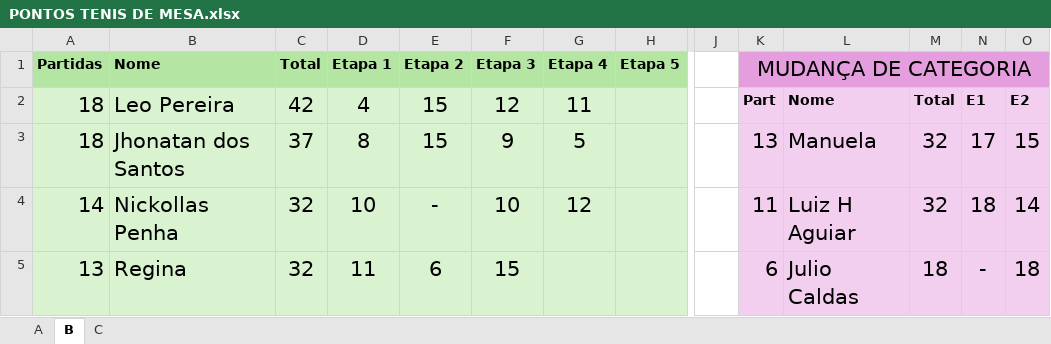
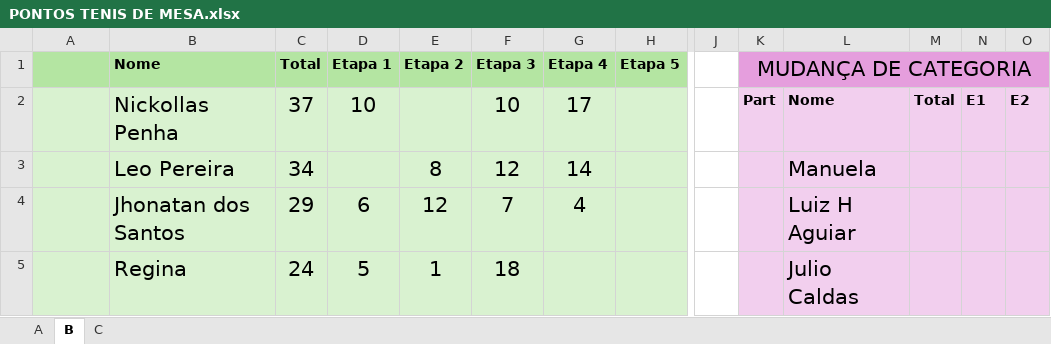
Before and after one commit to VPittoli/TenisDeMesaSJBV_Pontuacao, an Excel workbook: PONTOS TENIS DE MESA.xlsx, sheet B, drawn as a sheet; only a part is shown, gaps mark what is left out; values as stored, in another font and other column widths than the file's, no borders; removed rows and columns are numbered as before the commit, all else as after; rows hold the shown columns only; the diff covers the shown part only; the diff names each change by its address in the sheet, - before the commit and + after, or states it on an @@ line.

```diff
--- a/PONTOS TENIS DE MESA.xlsx (sheet B)
+++ b/PONTOS TENIS DE MESA.xlsx (sheet B)
-A1: Partidas
+A1: (empty)
-A2: 18
+A2: (empty)
-B2 (Nome): Leo Pereira
+B2 (Nome): Nickollas Penha
-C2 (Total): 42
+C2 (Total): 37
-D2 (Etapa 1): 4
+D2 (Etapa 1): 10
-E2 (Etapa 2): 15
+E2 (Etapa 2): (empty)
-F2 (Etapa 3): 12
+F2 (Etapa 3): 10
-G2 (Etapa 4): 11
+G2 (Etapa 4): 17
+row 3:  | Leo Pereira | 34 |  | 8 | 12 | 14 |  |  |  | Manuela
-A4: 18
+A4: (empty)
-C4 (Total): 37
+C4 (Total): 29
-D4 (Etapa 1): 8
+D4 (Etapa 1): 6
-E4 (Etapa 2): 15
+E4 (Etapa 2): 12
-F4 (Etapa 3): 9
+F4 (Etapa 3): 7
-G4 (Etapa 4): 5
+G4 (Etapa 4): 4
-K4 (MUDANÇA DE CATEGORIA): 13
+K4 (MUDANÇA DE CATEGORIA): (empty)
-L4: Manuela
+L4: Luiz H Aguiar
-M4: 32
+M4: (empty)
-N4: 17
+N4: (empty)
-O4: 15
+O4: (empty)
-row 4: 14 | Nickollas Penha | 32 | 10 | - | 10 | 12 |  |  | 11 | Luiz H Aguiar | 32 | 18 | 14
-A5: 13
+A5: (empty)
-C5 (Total): 32
+C5 (Total): 24
-D5 (Etapa 1): 11
+D5 (Etapa 1): 5
-E5 (Etapa 2): 6
+E5 (Etapa 2): 1
-F5 (Etapa 3): 15
+F5 (Etapa 3): 18
-K5 (MUDANÇA DE CATEGORIA): 6
+K5 (MUDANÇA DE CATEGORIA): (empty)
-M5: 18
+M5: (empty)
-N5: -
+N5: (empty)
-O5: 18
+O5: (empty)
```
Also changed, not shown: 17 added rows, 17 removed rows and 66 edited cells elsewhere in this sheet, sheet C, sheet A, formulas that keep their value, 4 other files.
